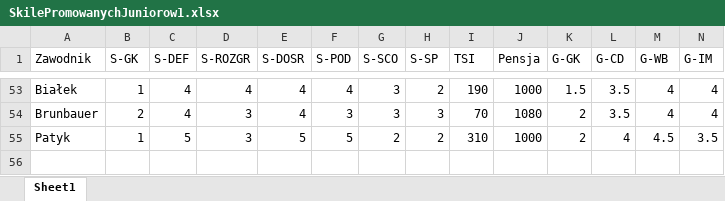
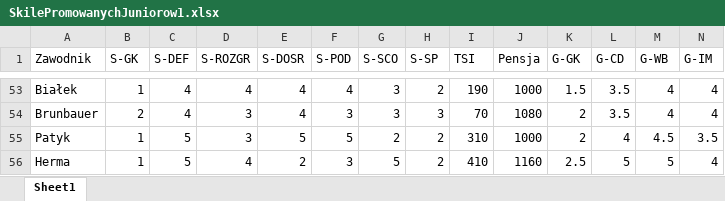
Before and after one commit to razor-blue/Hattrick_Scrapper, an Excel workbook: src/data/SkilePromowanychJuniorow1.xlsx, sheet Sheet1, drawn as a sheet; only a part is shown, gaps mark what is left out; values as stored, in another font and other column widths than the file's, no borders; conditional formats not drawn; rows hold the shown columns only; the diff names each change by its address in the sheet, - before the commit and + after, or states it on an @@ line.

```diff
--- a/src/data/SkilePromowanychJuniorow1.xlsx (sheet Sheet1)
+++ b/src/data/SkilePromowanychJuniorow1.xlsx (sheet Sheet1)
+row 56: Herma | 1 | 5 | 4 | 2 | 3 | 5 | 2 | 410 | 1160 | 2.5 | 5 | 5 | 4
```
Also changed, not shown: 13 other files.
